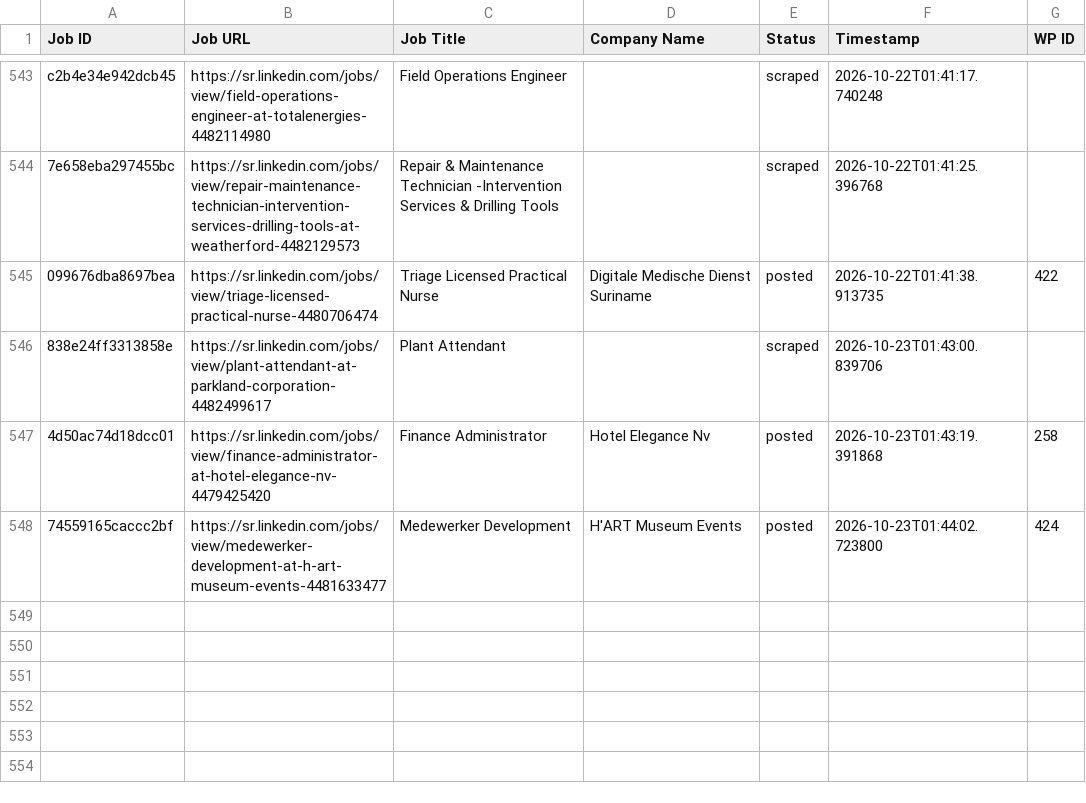
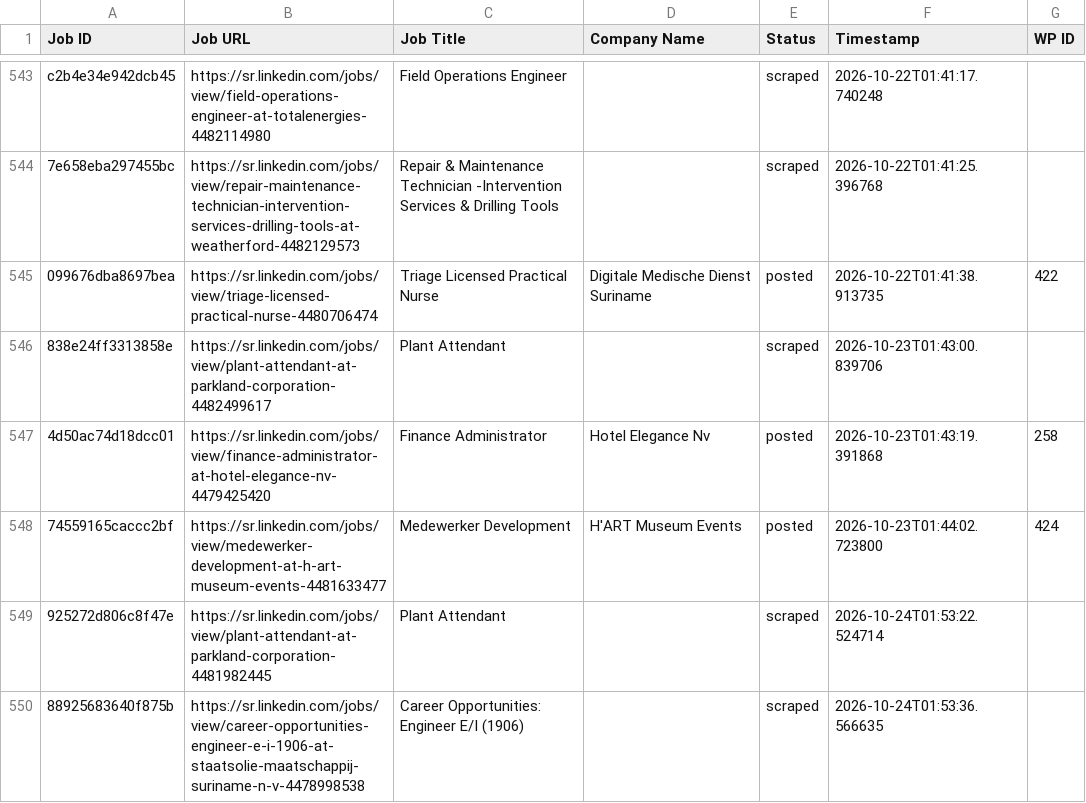
Before and after one commit to vindoky/sr, a CSV file: processed_jobs.csv, drawn as a sheet; only a part is shown, gaps mark what is left out.

```diff
--- a/processed_jobs.csv
+++ b/processed_jobs.csv
@@ -551 +551,3 @@ c2b4e34e942dcb45,https://sr.linkedin.com/jobs/view/field-operations-engineer-at-
 74559165caccc2bf,https://sr.linkedin.com/jobs/view/medewerker-development-at-h-art-museum-events-4481633477,Medewerker Development,H'ART Museum Events,posted,2026-10-23T01:44:02.723800,424
+925272d806c8f47e,https://sr.linkedin.com/jobs/view/plant-attendant-at-parkland-corporation-4481982445,Plant Attendant,,scraped,2026-10-24T01:53:22.524714,
+88925683640f875b,https://sr.linkedin.com/jobs/view/career-opportunities-engineer-e-i-1906-at-staatsolie-maatschappij-suriname-n-v-4478998538,Career Opportunities: Engineer E/I (1906),,scraped,2026-10-24T01:53:36.566635,
```
